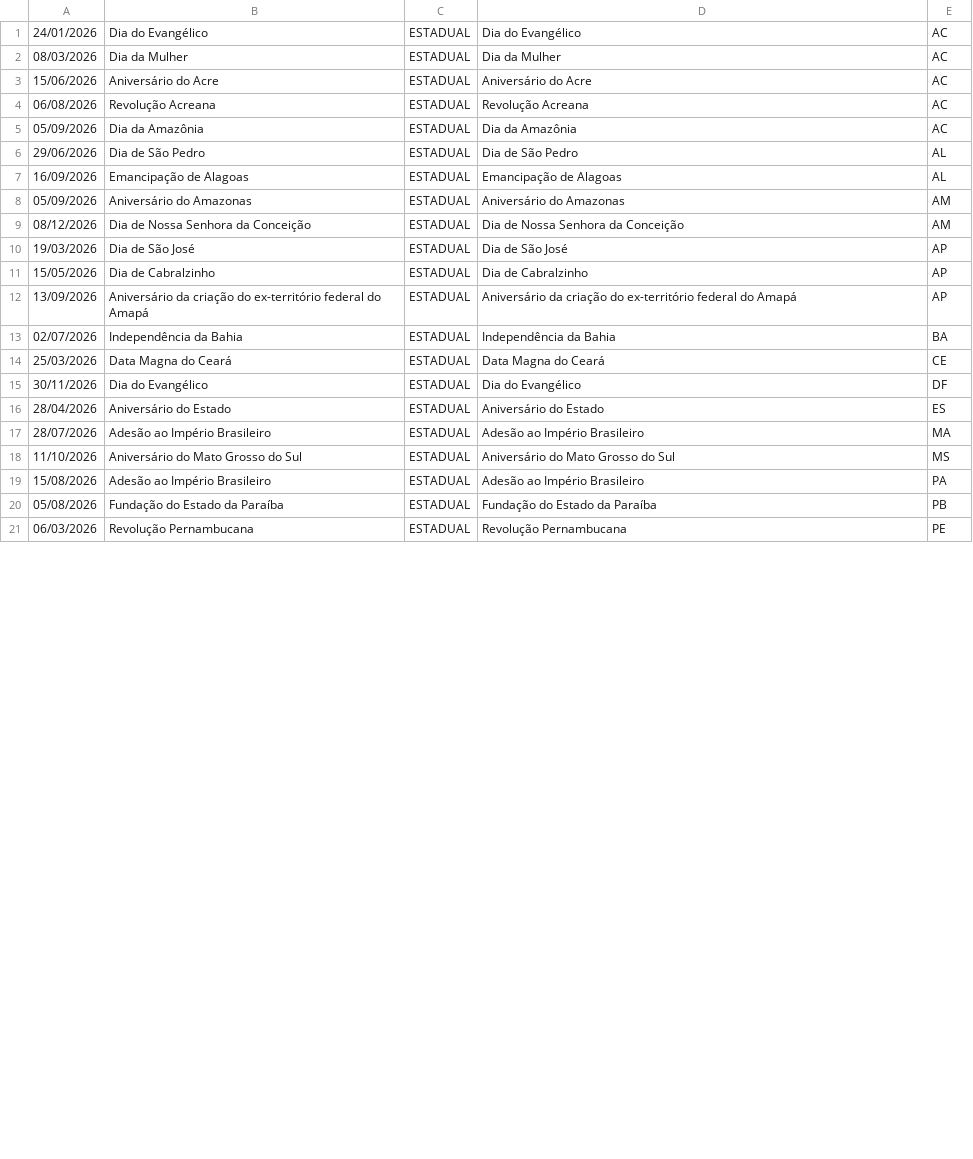
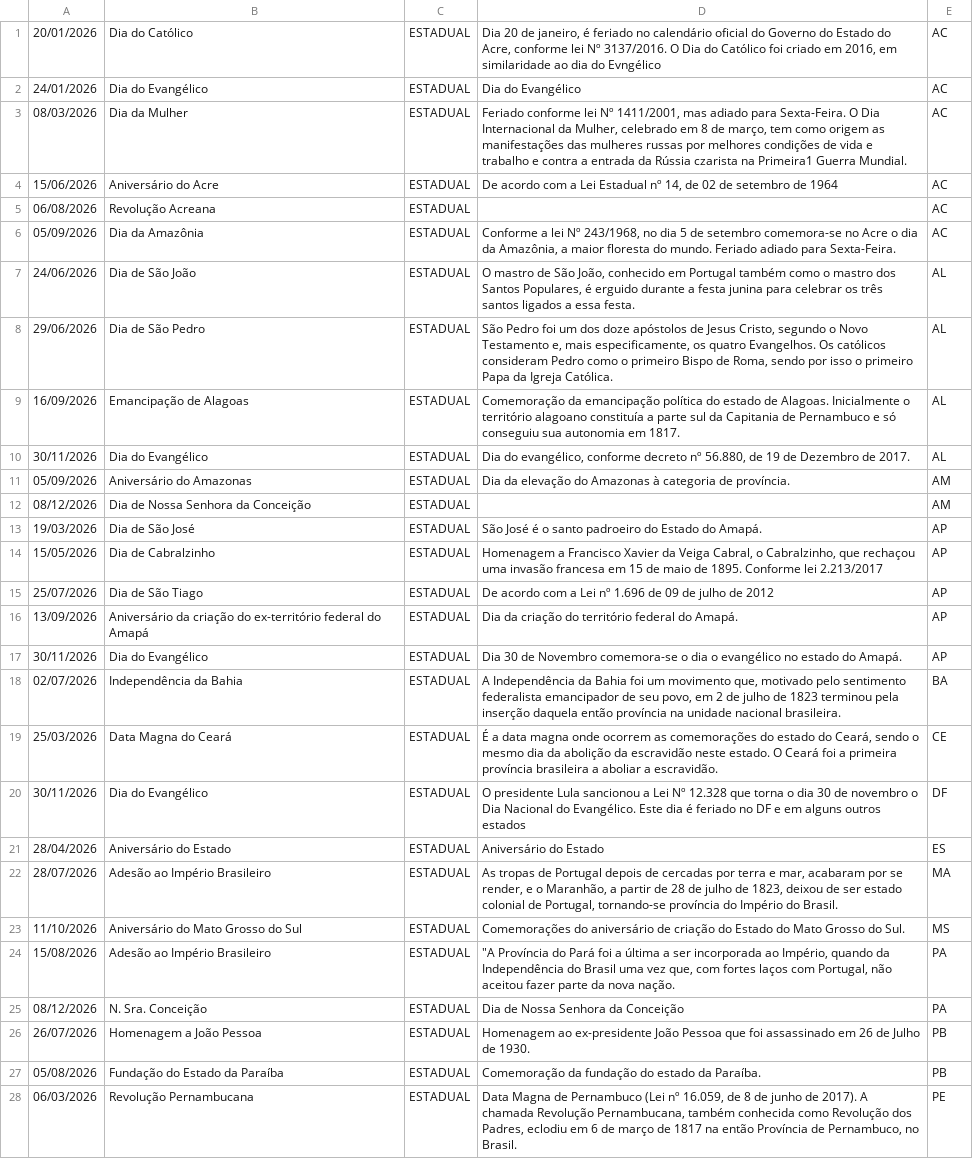
Before and after one commit to joaopbini/feriados-brasil, a CSV file: dados/feriados/estadual/csv/2026.csv, drawn as a sheet; only a part is shown; addresses are those after the commit; the diff covers the shown part only; the diff names each change by its address in the sheet, - before the commit and + after, or states it on an @@ line.

```diff
--- a/dados/feriados/estadual/csv/2026.csv
+++ b/dados/feriados/estadual/csv/2026.csv
+row 1: 20/01/2026 | Dia do Católico | ESTADUAL | Dia 20 de janeiro, é feriado no calendário oficial do Governo do Estado do Acre, conforme lei Nº 3137/2016. O Dia do Católico foi criado em 2016, em similaridade ao dia do Evngélico | AC
-D3: Dia da Mulher
+D3: Feriado conforme lei Nº 1411/2001, mas adiado para Sexta-Feira. O Dia Internacional da Mulher, celebrado em 8 de março, tem como origem as manifestações das mulheres russas por melhores condições de vida e trabalho e contra a entrada da Rússia czarista na Primeira1 Guerra Mundial.
-D4: Aniversário do Acre
+D4: De acordo com a Lei Estadual nº 14, de 02 de setembro de 1964
-D5: Revolução Acreana
+D5: (empty)
-D6: Dia da Amazônia
+D6: Conforme a lei Nº 243/1968, no dia 5 de setembro comemora-se no Acre o dia da Amazônia, a maior floresta do mundo. Feriado adiado para Sexta-Feira.
+row 7: 24/06/2026 | Dia de São João | ESTADUAL | O mastro de São João, conhecido em Portugal também como o mastro dos Santos Populares, é erguido durante a festa junina para celebrar os três santos ligados a essa festa. | AL
-D8: Dia de São Pedro
+D8: São Pedro foi um dos doze apóstolos de Jesus Cristo, segundo o Novo Testamento e, mais especificamente, os quatro Evangelhos. Os católicos consideram Pedro como o primeiro Bispo de Roma, sendo por isso o primeiro Papa da Igreja Católica.
-D9: Emancipação de Alagoas
+D9: Comemoração da emancipação política do estado de Alagoas. Inicialmente o território alagoano constituía a parte sul da Capitania de Pernambuco e só conseguiu sua autonomia em 1817.
+row 10: 30/11/2026 | Dia do Evangélico | ESTADUAL | Dia do evangélico, conforme decreto nº 56.880, de 19 de Dezembro de 2017. | AL
-D11: Aniversário do Amazonas
+D11: Dia da elevação do Amazonas à categoria de província.
-D12: Dia de Nossa Senhora da Conceição
+D12: (empty)
-D13: Dia de São José
+D13: São José é o santo padroeiro do Estado do Amapá.
-D14: Dia de Cabralzinho
+D14: Homenagem a Francisco Xavier da Veiga Cabral, o Cabralzinho, que rechaçou uma invasão francesa em 15 de maio de 1895. Conforme lei 2.213/2017
+row 15: 25/07/2026 | Dia de São Tiago | ESTADUAL | De acordo com a Lei nº 1.696 de 09 de julho de 2012 | AP
-D16: Aniversário da criação do ex-território federal do Amapá
+D16: Dia da criação do território federal do Amapá.
+row 17: 30/11/2026 | Dia do Evangélico | ESTADUAL | Dia 30 de Novembro comemora-se o dia o evangélico no estado do Amapá. | AP
-D18: Independência da Bahia
+D18: A Independência da Bahia foi um movimento que, motivado pelo sentimento federalista emancipador de seu povo, em 2 de julho de 1823 terminou pela inserção daquela então província na unidade nacional brasileira.
-D19: Data Magna do Ceará
+D19: É a data magna onde ocorrem as comemorações do estado do Ceará, sendo o mesmo dia da abolição da escravidão neste estado. O Ceará foi a primeira província brasileira a aboliar a escravidão.
-D20: Dia do Evangélico
+D20: O presidente Lula sancionou a Lei Nº 12.328 que torna o dia 30 de novembro o Dia Nacional do Evangélico. Este dia é feriado no DF e em alguns outros estados
-D22: Adesão ao Império Brasileiro
+D22: As tropas de Portugal depois de cercadas por terra e mar, acabaram por se render, e o Maranhão, a partir de 28 de julho de 1823, deixou de ser estado colonial de Portugal, tornando-se província do Império do Brasil.
-D23: Aniversário do Mato Grosso do Sul
+D23: Comemorações do aniversário de criação do Estado do Mato Grosso do Sul.
-D24: Adesão ao Império Brasileiro
+D24: "A Província do Pará foi a última a ser incorporada ao Império, quando da Independência do Brasil uma vez que, com fortes laços com Portugal, não aceitou fazer parte da nova nação.
+row 25: 08/12/2026 | N. Sra. Conceição | ESTADUAL | Dia de Nossa Senhora da Conceição | PA
+row 26: 26/07/2026 | Homenagem a João Pessoa | ESTADUAL | Homenagem ao ex-presidente João Pessoa que foi assassinado em 26 de Julho de 1930. | PB
-D27: Fundação do Estado da Paraíba
+D27: Comemoração da fundação do estado da Paraíba.
-D28: Revolução Pernambucana
+D28: Data Magna de Pernambuco (Lei nº 16.059, de 8 de junho de 2017). A chamada Revolução Pernambucana, também conhecida como Revolução dos Padres, eclodiu em 6 de março de 1817 na então Província de Pernambuco, no Brasil.
```
Also changed, not shown: 3 added rows, 1 removed row and 12 edited cells elsewhere in this file, dados/feriados/facultativo/csv/2024.csv, dados/feriados/facultativo/csv/2025.csv, 19 other files.
